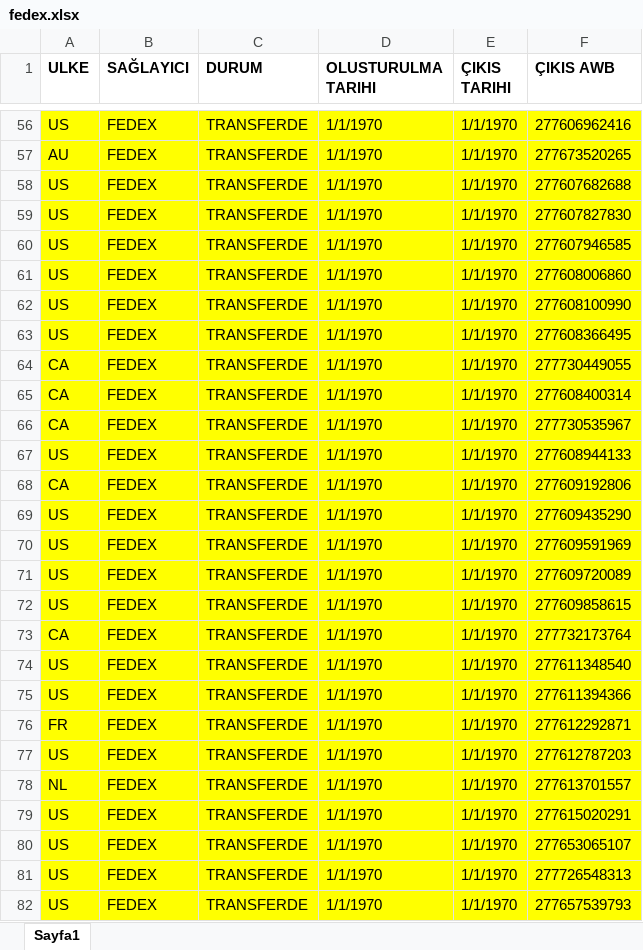
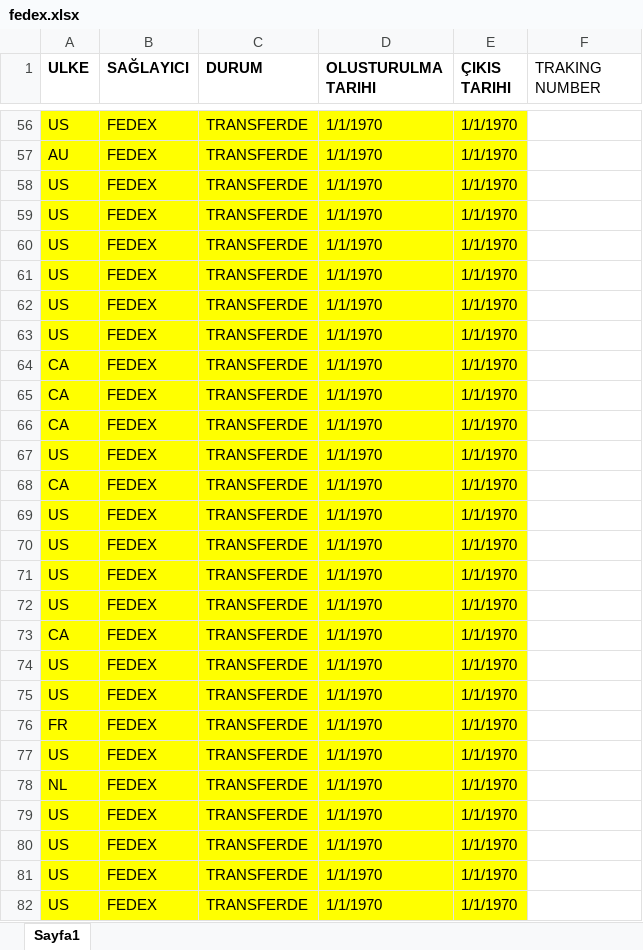
Before and after one commit to foxsnow38/fedex_dhl_cargo_tracking_nodeJs, an Excel workbook: fedex.xlsx, sheet Sayfa1, drawn as a sheet; only a part is shown, gaps mark what is left out; values as stored, in another font and other column widths than the file's, no borders; the diff covers the shown part only; the diff names each change by its address in the sheet, - before the commit and + after, or states it on an @@ line.

```diff
--- a/fedex.xlsx (sheet Sayfa1)
+++ b/fedex.xlsx (sheet Sayfa1)
-F1: ÇIKIS AWB
+F1: TRAKING NUMBER
-F1 bold: on
+F1 bold: off
-F56:F82 fill: #FFFF00
+F56:F82 fill: none
-F56 (TRAKING NUMBER): 277606962416
+F56 (TRAKING NUMBER): (empty)
-F57 (TRAKING NUMBER): 277673520265
+F57 (TRAKING NUMBER): (empty)
-F58 (TRAKING NUMBER): 277607682688
+F58 (TRAKING NUMBER): (empty)
-F59 (TRAKING NUMBER): 277607827830
+F59 (TRAKING NUMBER): (empty)
-F60 (TRAKING NUMBER): 277607946585
+F60 (TRAKING NUMBER): (empty)
-F61 (TRAKING NUMBER): 277608006860
+F61 (TRAKING NUMBER): (empty)
-F62 (TRAKING NUMBER): 277608100990
+F62 (TRAKING NUMBER): (empty)
-F63 (TRAKING NUMBER): 277608366495
+F63 (TRAKING NUMBER): (empty)
-F64 (TRAKING NUMBER): 277730449055
+F64 (TRAKING NUMBER): (empty)
-F65 (TRAKING NUMBER): 277608400314
+F65 (TRAKING NUMBER): (empty)
-F66 (TRAKING NUMBER): 277730535967
+F66 (TRAKING NUMBER): (empty)
-F67 (TRAKING NUMBER): 277608944133
+F67 (TRAKING NUMBER): (empty)
-F68 (TRAKING NUMBER): 277609192806
+F68 (TRAKING NUMBER): (empty)
-F69 (TRAKING NUMBER): 277609435290
+F69 (TRAKING NUMBER): (empty)
-F70 (TRAKING NUMBER): 277609591969
+F70 (TRAKING NUMBER): (empty)
-F71 (TRAKING NUMBER): 277609720089
+F71 (TRAKING NUMBER): (empty)
-F72 (TRAKING NUMBER): 277609858615
+F72 (TRAKING NUMBER): (empty)
-F73 (TRAKING NUMBER): 277732173764
+F73 (TRAKING NUMBER): (empty)
-F74 (TRAKING NUMBER): 277611348540
+F74 (TRAKING NUMBER): (empty)
-F75 (TRAKING NUMBER): 277611394366
+F75 (TRAKING NUMBER): (empty)
-F76 (TRAKING NUMBER): 277612292871
+F76 (TRAKING NUMBER): (empty)
-F77 (TRAKING NUMBER): 277612787203
+F77 (TRAKING NUMBER): (empty)
-F78 (TRAKING NUMBER): 277613701557
+F78 (TRAKING NUMBER): (empty)
-F79 (TRAKING NUMBER): 277615020291
+F79 (TRAKING NUMBER): (empty)
-F80 (TRAKING NUMBER): 277653065107
+F80 (TRAKING NUMBER): (empty)
-F81 (TRAKING NUMBER): 277726548313
+F81 (TRAKING NUMBER): (empty)
-F82 (TRAKING NUMBER): 277657539793
+F82 (TRAKING NUMBER): (empty)
```
Also changed, not shown: 152 edited cells and cell formats elsewhere in this sheet, dhl.xlsx, 2 other files.
